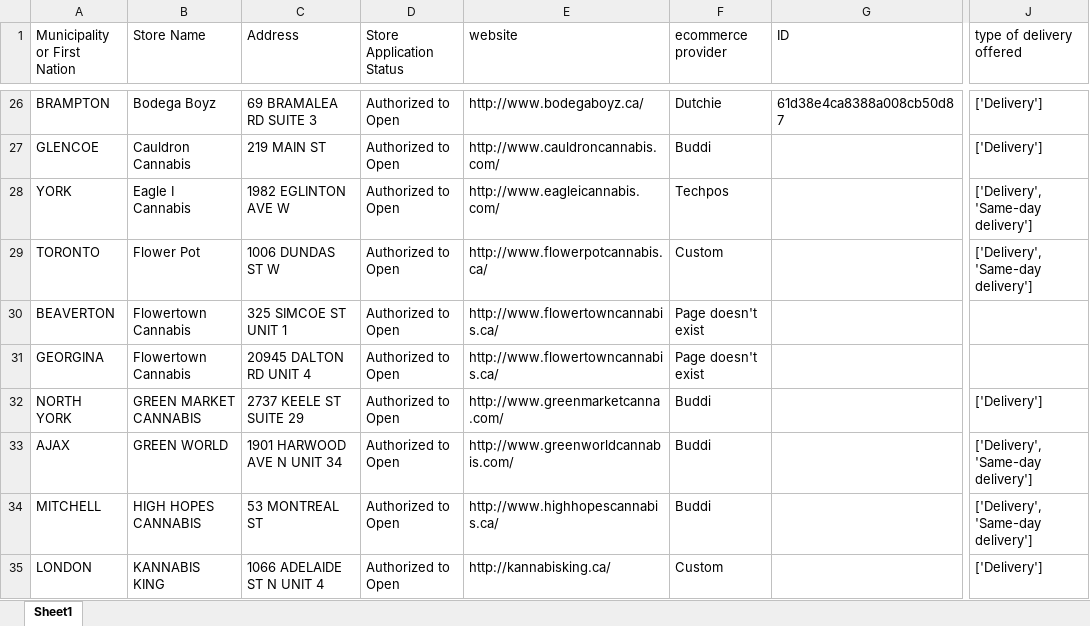
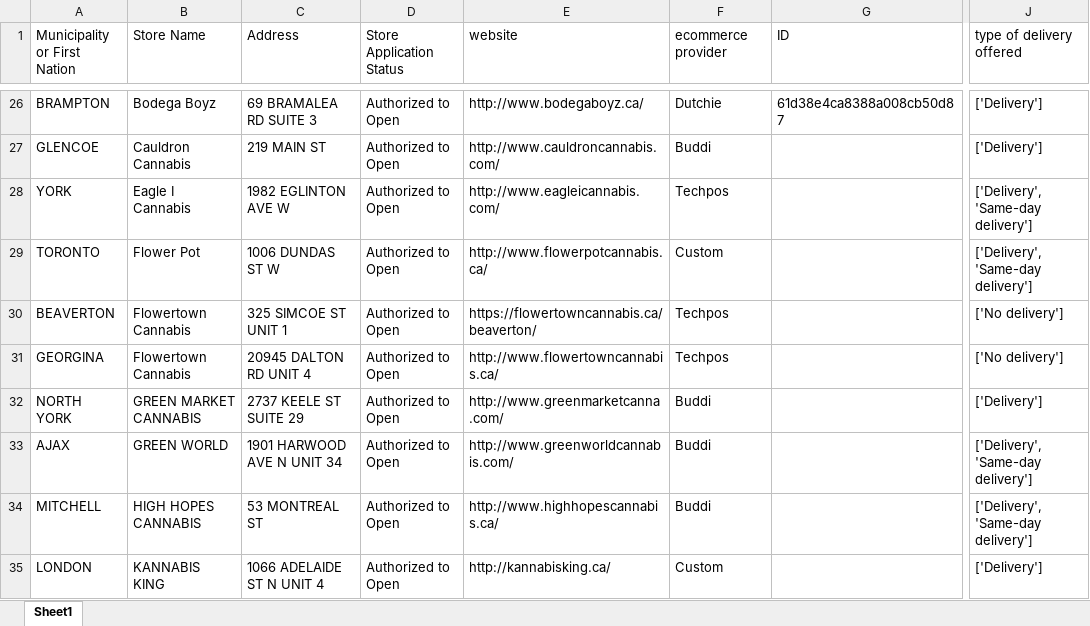
Before and after one commit to lyovaparsyan94/cannabis-shops-scraping, an Excel workbook: platform_scrapper/data/cannabis_used_IDs.xlsx, sheet Sheet1, drawn as a sheet; only a part is shown, gaps mark what is left out; values as stored, in another font and other column widths than the file's, no cell formats; the diff covers the shown part only; the diff names each change by its address in the sheet, - before the commit and + after, or states it on an @@ line.

```diff
--- a/platform_scrapper/data/cannabis_used_IDs.xlsx (sheet Sheet1)
+++ b/platform_scrapper/data/cannabis_used_IDs.xlsx (sheet Sheet1)
-E30 (website): http://www.flowertowncannabis.ca/
+E30 (website): https://flowertowncannabis.ca/beaverton/
-F30:F31 (ecommerce provider): Page doesn't exist
+F30:F31 (ecommerce provider): Techpos
-J30:J31 (type of delivery offered): (empty)
+J30:J31 (type of delivery offered): ['No delivery']
```
Also changed, not shown: 53 removed rows and 27 edited cells elsewhere in this sheet, cell formats, platform_scrapper/CANNABIS_RESULTS/found_IDs.xlsx, platform_scrapper/data/fake_cannabis_used_IDs.xlsx, 24 other files.
